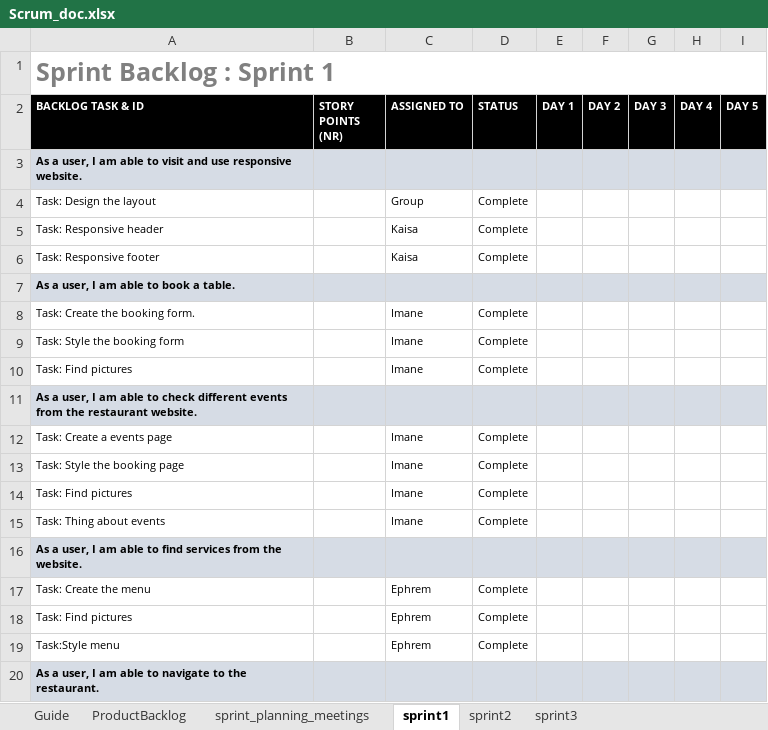
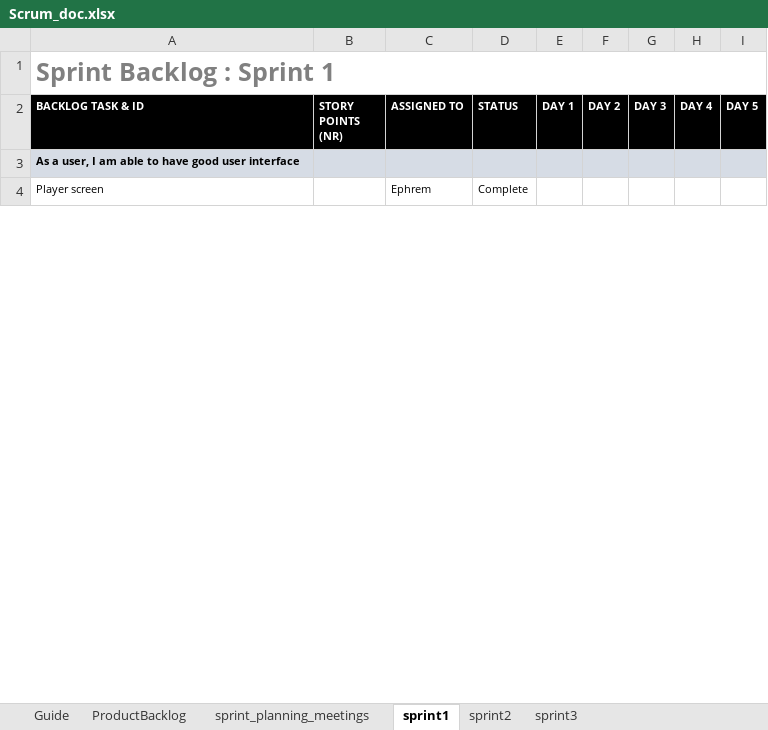
Before and after one commit to muumz/MusicPlayer, an Excel workbook: Scrum_doc.xlsx, sheet sprint1, drawn as a sheet; only a part is shown; values as stored, in another font and other column widths than the file's, no borders; removed rows and columns are numbered as before the commit, all else as after; the diff covers the shown part only; the diff names each change by its address in the sheet, - before the commit and + after, or states it on an @@ line.

```diff
--- a/Scrum_doc.xlsx (sheet sprint1)
+++ b/Scrum_doc.xlsx (sheet sprint1)
-A3 (BACKLOG TASK & ID): …able to visit and use responsive website.
+A3 (BACKLOG TASK & ID): …able to have good user interface
-row 4: Task: Design the layout |  | Group | Complete
-row 5: Task: Responsive header |  | Kaisa | Complete
-row 6: Task: Responsive footer |  | Kaisa | Complete
-row 7: As a user, I am able to book a table.
-row 8: Task: Create the booking form. |  | Imane | Complete
-row 9: Task: Style the booking form |  | Imane | Complete
-row 10: Task: Find pictures |  | Imane | Complete
-row 11: As a user, I am able to check different events from the restaurant website.
-row 12: Task: Create a events page |  | Imane | Complete
-row 13: Task: Style the booking page |  | Imane | Complete
-row 14: Task: Find pictures |  | Imane | Complete
-row 15: Task: Thing about events |  | Imane | Complete
-row 16: As a user, I am able to find services from the website.
-row 17: Task: Create the menu |  | Ephrem | Complete
-row 18: Task: Find pictures |  | Ephrem | Complete
-A4 (BACKLOG TASK & ID): Task:Style menu
+A4 (BACKLOG TASK & ID): Player screen
-row 20: As a user, I am able to navigate to the restaurant.
```
Also changed, not shown: 1 added row, 8 removed rows and 1 edited cell elsewhere in this sheet, sheet sprint2, sheet sprint3, sheet sprint_planning_meetings, sheet ProductBacklog, charts or pictures, 2 other files.
